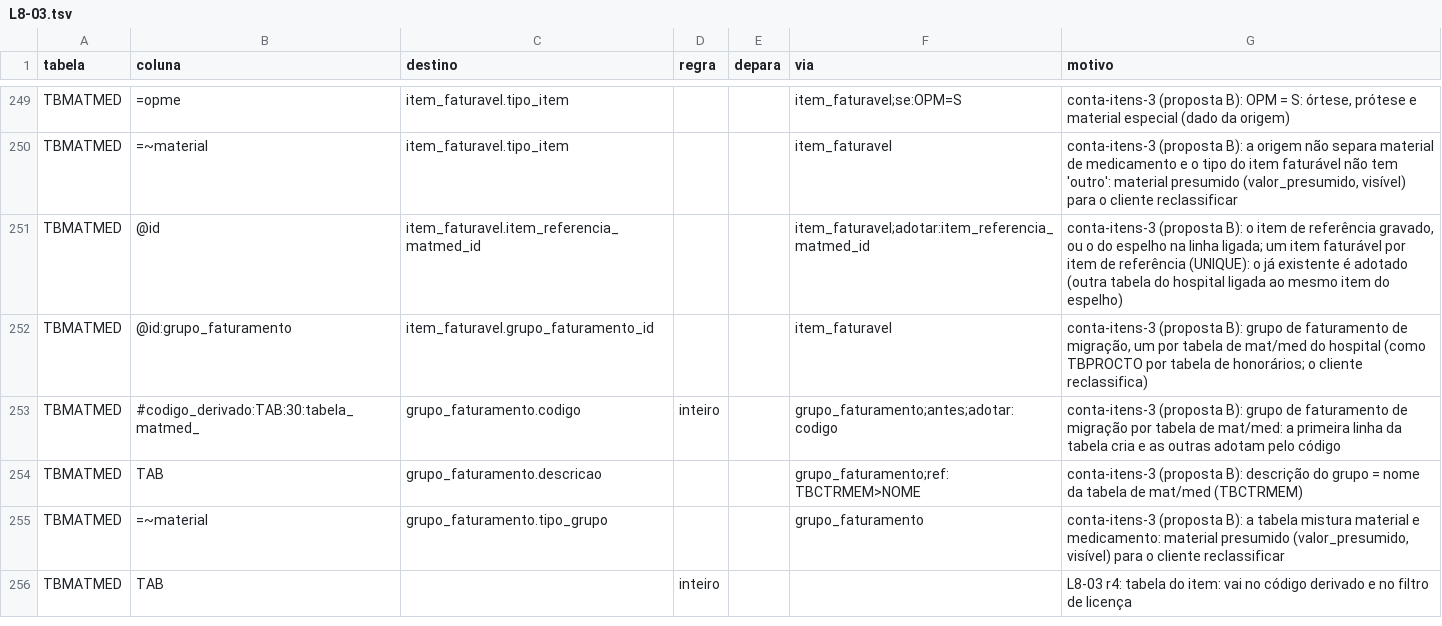
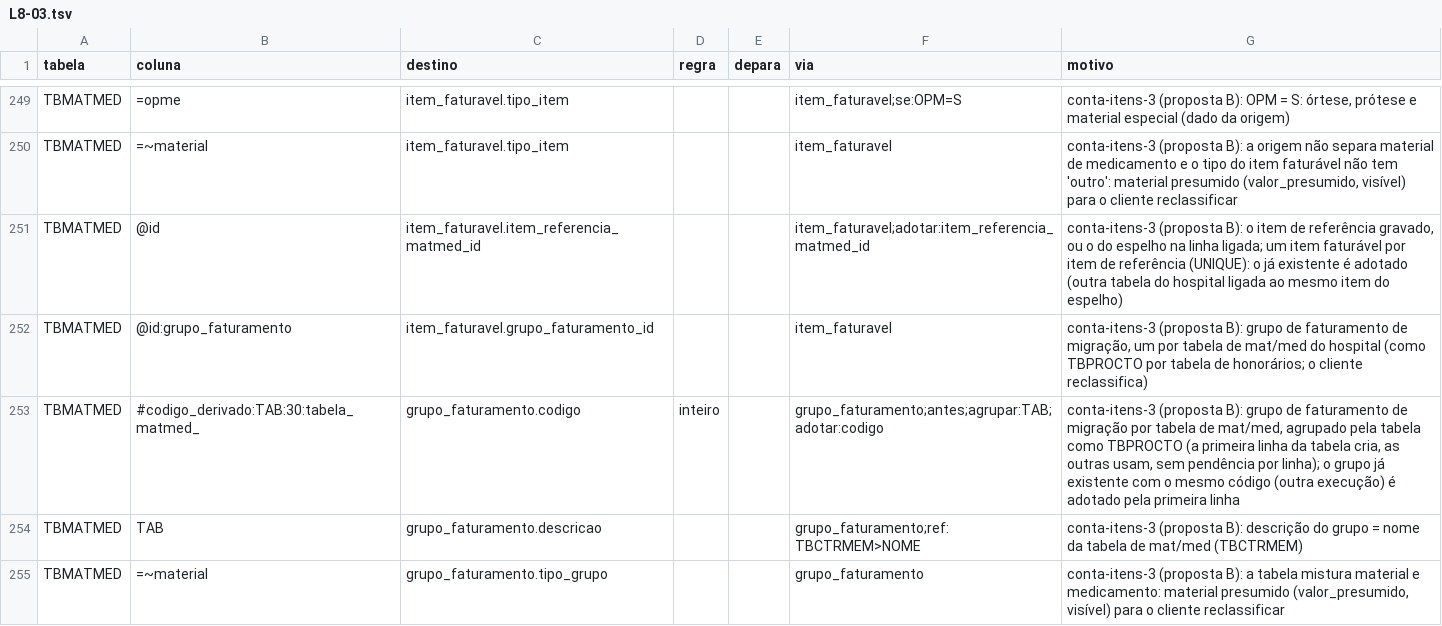
Before and after one commit to mmalves-ai/sante-sgh-mariadb, a TSV file: conector/mapa/declarado/colunas.d/L8-03.tsv, drawn as a sheet; only a part is shown, gaps mark what is left out; the shorter side is filled out with more unchanged rows.

```diff
--- a/conector/mapa/declarado/colunas.d/L8-03.tsv
+++ b/conector/mapa/declarado/colunas.d/L8-03.tsv
@@ -252,3 +252,3 @@ TBMATMED	@id	item_faturavel.item_referencia_matmed_id			item_faturavel;adotar:it
 TBMATMED	@id:grupo_faturamento	item_faturavel.grupo_faturamento_id			item_faturavel	conta-itens-3 (proposta B): grupo de faturamento de migração, um por tabela de mat/med do hospital (como TBPROCTO por tabela de honorários; o cliente reclassifica)
-TBMATMED	#codigo_derivado:TAB:30:tabela_matmed_	grupo_faturamento.codigo	inteiro		grupo_faturamento;antes;adotar:codigo	conta-itens-3 (proposta B): grupo de faturamento de migração por tabela de mat/med: a primeira linha da tabela cria e as outras adotam pelo código
+TBMATMED	#codigo_derivado:TAB:30:tabela_matmed_	grupo_faturamento.codigo	inteiro		grupo_faturamento;antes;agrupar:TAB;adotar:codigo	conta-itens-3 (proposta B): grupo de faturamento de migração por tabela de mat/med, agrupado pela tabela como TBPROCTO (a primeira linha da tabela cria, as outras usam, sem pendência por linha); o grupo já existente com o mesmo código (outra execução) é adotado pela primeira linha
 TBMATMED	TAB	grupo_faturamento.descricao			grupo_faturamento;ref:TBCTRMEM>NOME	conta-itens-3 (proposta B): descrição do grupo = nome da tabela de mat/med (TBCTRMEM)
```
Also changed, not shown: 4 other files.
